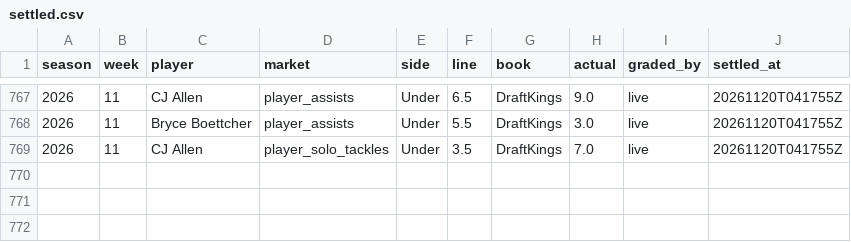
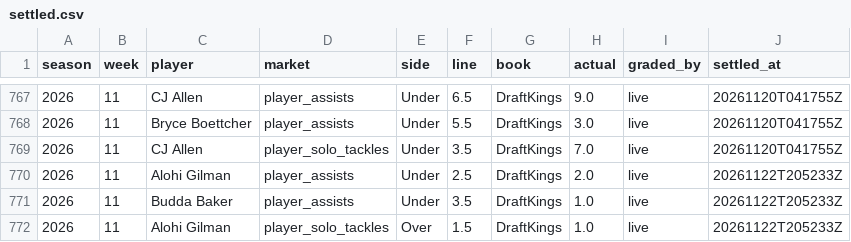
Before and after one commit to EvanDAmours/ArvellsStinkySlammerModel, a CSV file: data/settled.csv, drawn as a sheet; only a part is shown, gaps mark what is left out.

```diff
--- a/data/settled.csv
+++ b/data/settled.csv
@@ -769 +769,4 @@ season,week,player,market,side,line,book,actual,graded_by,settled_at
 2026,11,CJ Allen,player_solo_tackles,Under,3.5,DraftKings,7.0,live,20261120T041755Z
+2026,11,Alohi Gilman,player_assists,Under,2.5,DraftKings,2.0,live,20261122T205233Z
+2026,11,Budda Baker,player_assists,Under,3.5,DraftKings,1.0,live,20261122T205233Z
+2026,11,Alohi Gilman,player_solo_tackles,Over,1.5,DraftKings,1.0,live,20261122T205233Z
```
Also changed, not shown: 4 other files.
